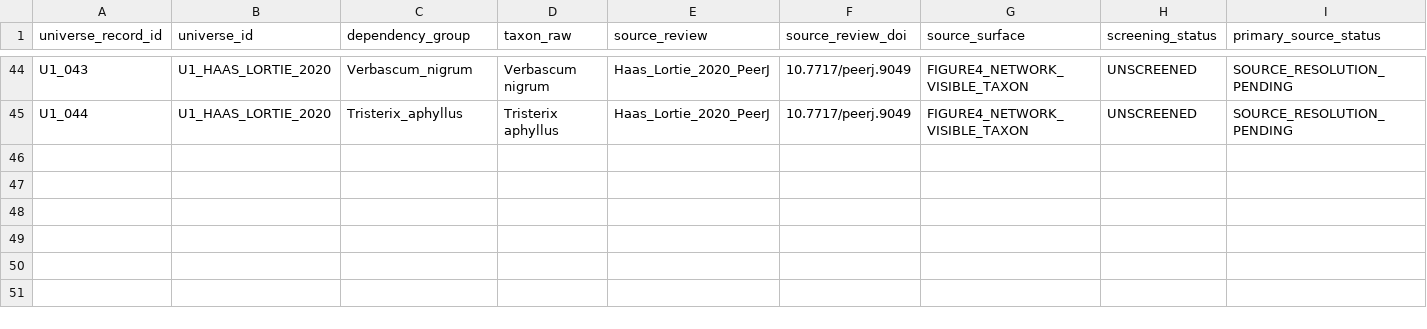
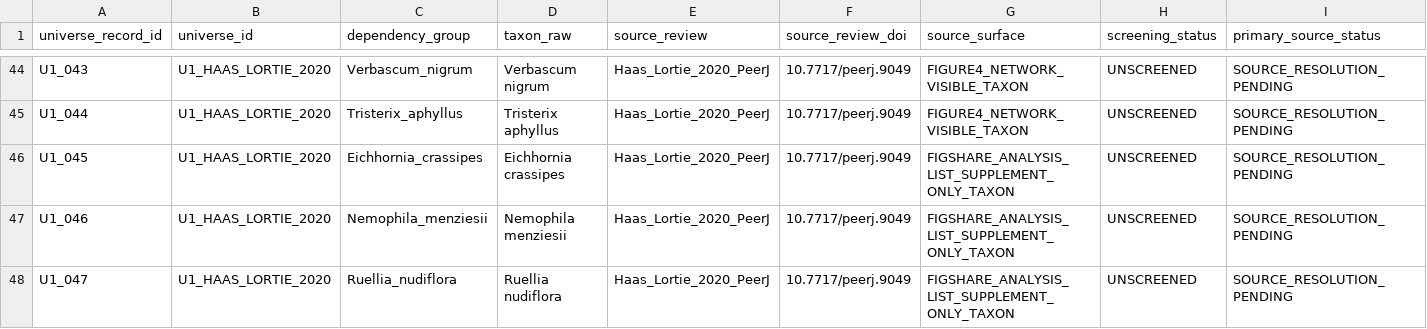
Before and after one commit to zuizui0223/balance, a CSV file: data/BALANCE_PLANT_U1_REVIEW_UNIVERSE_V1.csv, drawn as a sheet; only a part is shown, gaps mark what is left out; rows hold the shown columns only; the diff names each change by its address in the sheet, - before the commit and + after, or states it on an @@ line.

Commit message:
Close U1 full-47 review universe from direct Figshare data

```diff
--- a/data/BALANCE_PLANT_U1_REVIEW_UNIVERSE_V1.csv
+++ b/data/BALANCE_PLANT_U1_REVIEW_UNIVERSE_V1.csv
+row 46: U1_045 | U1_HAAS_LORTIE_2020 | Eichhornia_crassipes | Eichhornia crassipes | Haas_Lortie_2020_PeerJ | 10.7717/peerj.9049 | FIGSHARE_ANALYSIS_LIST_SUPPLEMENT_ONLY_TAXON | UNSCREENED | SOURCE_RESOLUTION_PENDING
+row 47: U1_046 | U1_HAAS_LORTIE_2020 | Nemophila_menziesii | Nemophila menziesii | Haas_Lortie_2020_PeerJ | 10.7717/peerj.9049 | FIGSHARE_ANALYSIS_LIST_SUPPLEMENT_ONLY_TAXON | UNSCREENED | SOURCE_RESOLUTION_PENDING
+row 48: U1_047 | U1_HAAS_LORTIE_2020 | Ruellia_nudiflora | Ruellia nudiflora | Haas_Lortie_2020_PeerJ | 10.7717/peerj.9049 | FIGSHARE_ANALYSIS_LIST_SUPPLEMENT_ONLY_TAXON | UNSCREENED | SOURCE_RESOLUTION_PENDING
```
Also changed, not shown: data/BALANCE_PLANT_U1_DOUBLE_CODE_SAMPLE_V1.csv, data/BALANCE_PLANT_UNIVERSE_STATUS_V1.csv, 9 other files.
